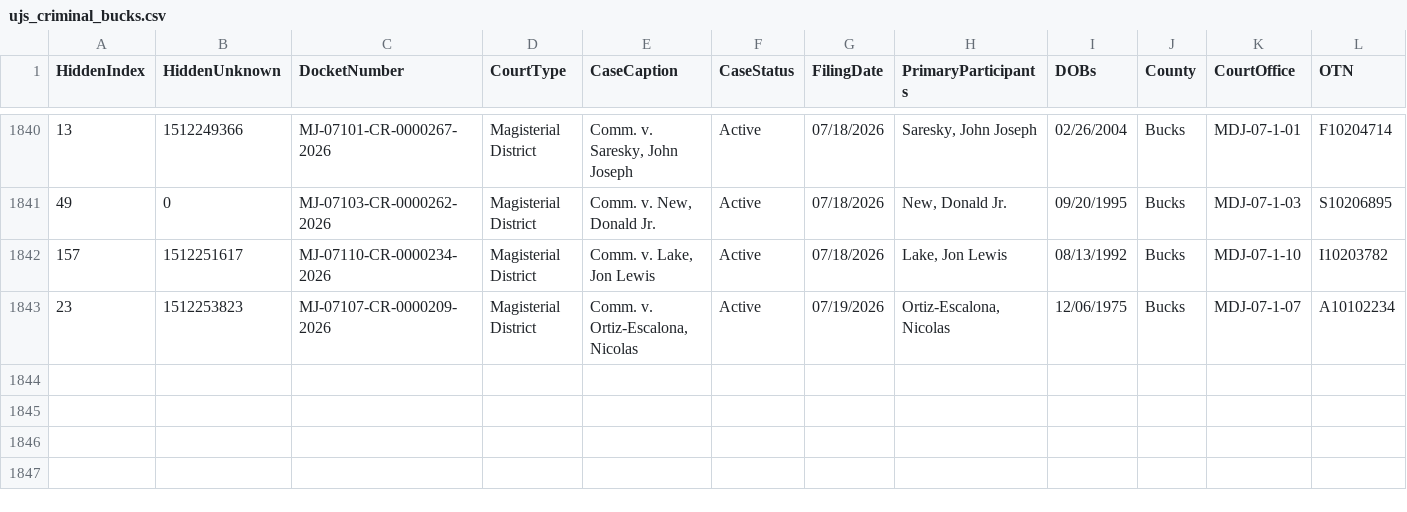
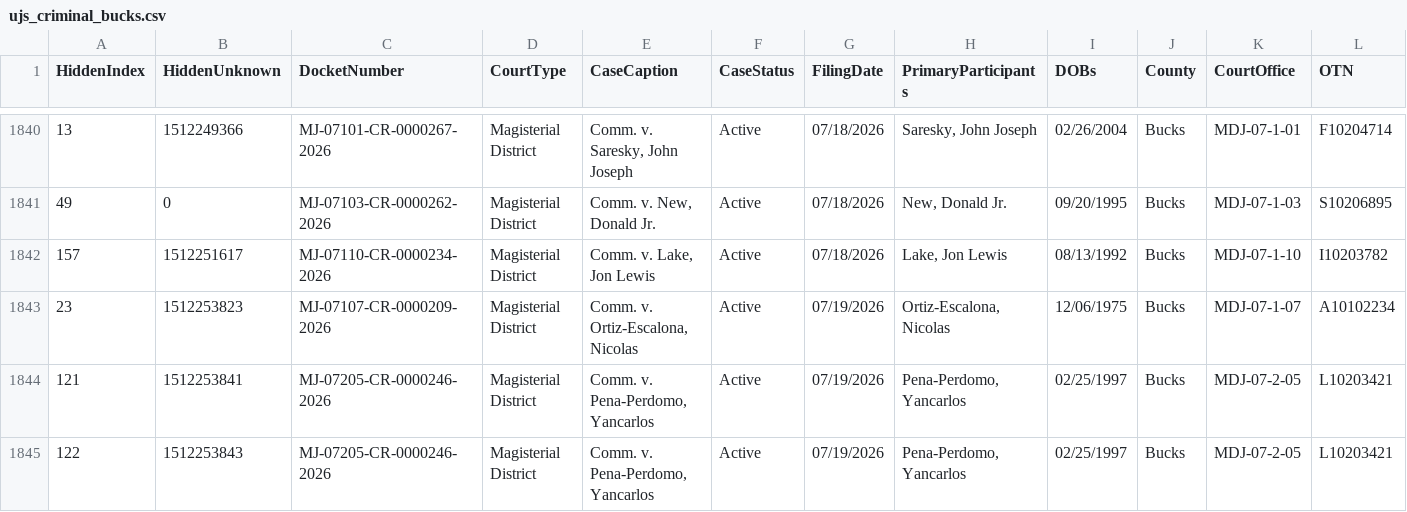
Before and after one commit to CUlleryUSATRepos/BucksCriminalUJSScrapeRepo, a CSV file: ujs_criminal_bucks.csv, drawn as a sheet; only a part is shown, gaps mark what is left out; rows hold the shown columns only; the diff names each change by its address in the sheet, - before the commit and + after, or states it on an @@ line.

```diff
--- a/ujs_criminal_bucks.csv
+++ b/ujs_criminal_bucks.csv
+row 1844: 121 | 1512253841 | MJ-07205-CR-0000246-2026 | Magisterial District | Comm. v. Pena-Perdomo, Yancarlos | Active | 07/19/2026 | Pena-Perdomo, Yancarlos | 02/25/1997 | Bucks | MDJ-07-2-05 | L10203421
+row 1845: 122 | 1512253843 | MJ-07205-CR-0000246-2026 | Magisterial District | Comm. v. Pena-Perdomo, Yancarlos | Active | 07/19/2026 | Pena-Perdomo, Yancarlos | 02/25/1997 | Bucks | MDJ-07-2-05 | L10203421
```
Also changed, not shown: docs/data/ujs_criminal_bucks.csv.
